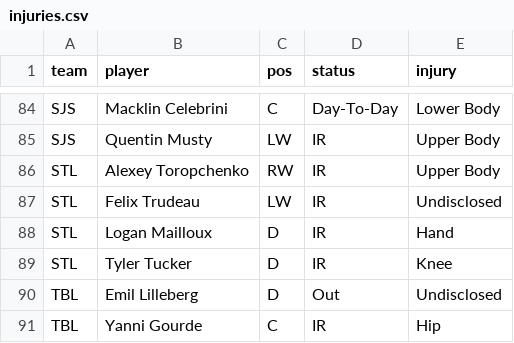
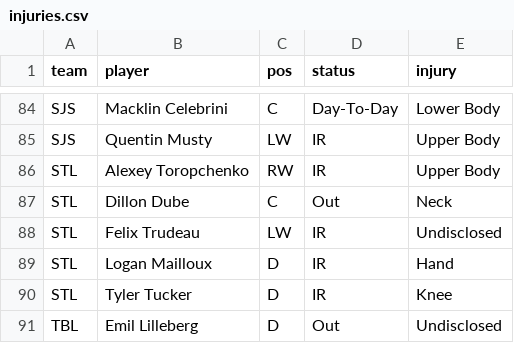
Before and after one commit to marekdoucet/pool-survivor, a CSV file: data/injuries.csv, drawn as a sheet; only a part is shown, gaps mark what is left out; the shorter side is filled out with more unchanged rows; the diff names each change by its address in the sheet, - before the commit and + after, or states it on an @@ line.

```diff
--- a/data/injuries.csv
+++ b/data/injuries.csv
+row 87: STL | Dillon Dube | C | Out | Neck
```
Also changed, not shown: 3 other files.
